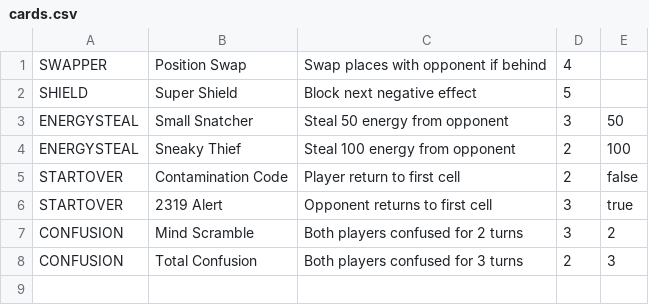
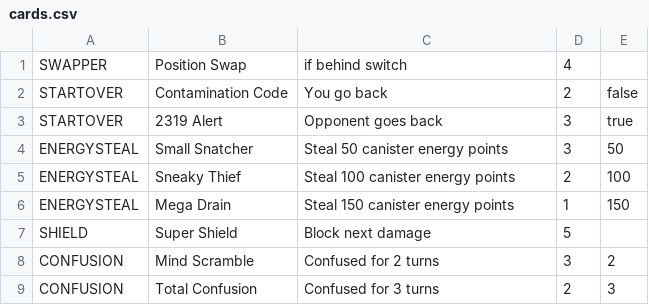
Before and after one commit to RenegadeTrout26/CS4Game, a CSV file: CS4 Game/cards.csv, drawn as a sheet.

Commit message:
changed csv

```diff
--- a/CS4 Game/cards.csv
+++ b/CS4 Game/cards.csv
@@ -1,8 +1,9 @@
-SWAPPER,Position Swap,Swap places with opponent if behind,4
-SHIELD,Super Shield,Block next negative effect,5
-ENERGYSTEAL,Small Snatcher,Steal 50 energy from opponent,3,50
-ENERGYSTEAL,Sneaky Thief,Steal 100 energy from opponent,2,100
-STARTOVER,Contamination Code,Player return to first cell,2,false
-STARTOVER,2319 Alert,Opponent returns to first cell,3,true
-CONFUSION,Mind Scramble,Both players confused for 2 turns,3,2
-CONFUSION,Total Confusion,Both players confused for 3 turns,2,3
+SWAPPER,Position Swap,if behind switch,4
+STARTOVER,Contamination Code,You go back,2,false
+STARTOVER,2319 Alert,Opponent goes back,3,true
+ENERGYSTEAL,Small Snatcher,Steal 50 canister energy points,3,50
+ENERGYSTEAL,Sneaky Thief,Steal 100 canister energy points,2,100
+ENERGYSTEAL,Mega Drain,Steal 150 canister energy points,1,150
+SHIELD,Super Shield,Block next damage,5
+CONFUSION,Mind Scramble,Confused for 2 turns,3,2
+CONFUSION,Total Confusion,Confused for 3 turns,2,3
```
